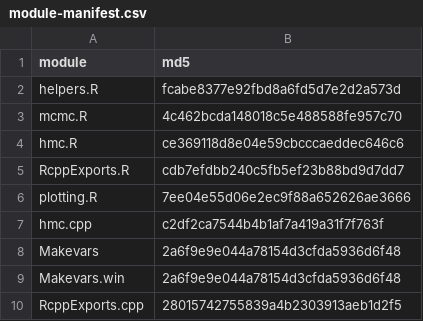
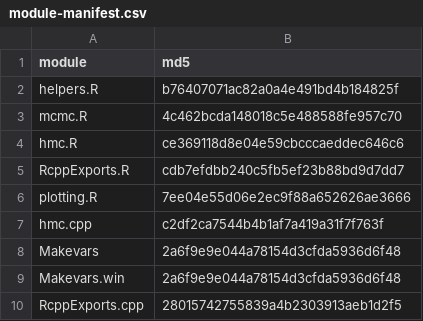
Before and after one commit to sj156/eivGP, a CSV file: eivGP/inst/module-manifest.csv, drawn as a sheet.

```diff
--- a/eivGP/inst/module-manifest.csv
+++ b/eivGP/inst/module-manifest.csv
@@ -1,3 +1,3 @@
 "module","md5"
-"helpers.R","fcabe8377e92fbd8a6fd5d7e2d2a573d"
+"helpers.R","b76407071ac82a0a4e491bd4b184825f"
 "mcmc.R","4c462bcda148018c5e488588fe957c70"
```
Also changed, not shown: 3 other files.
